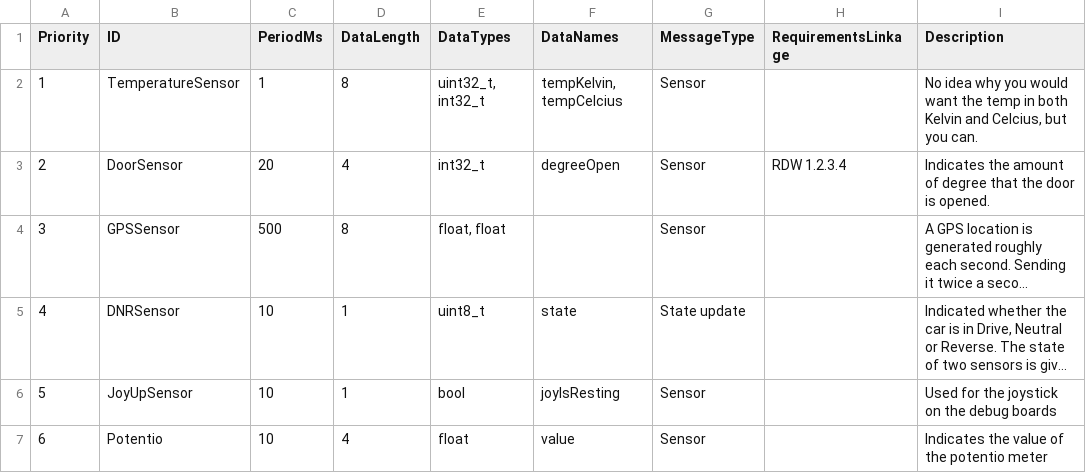
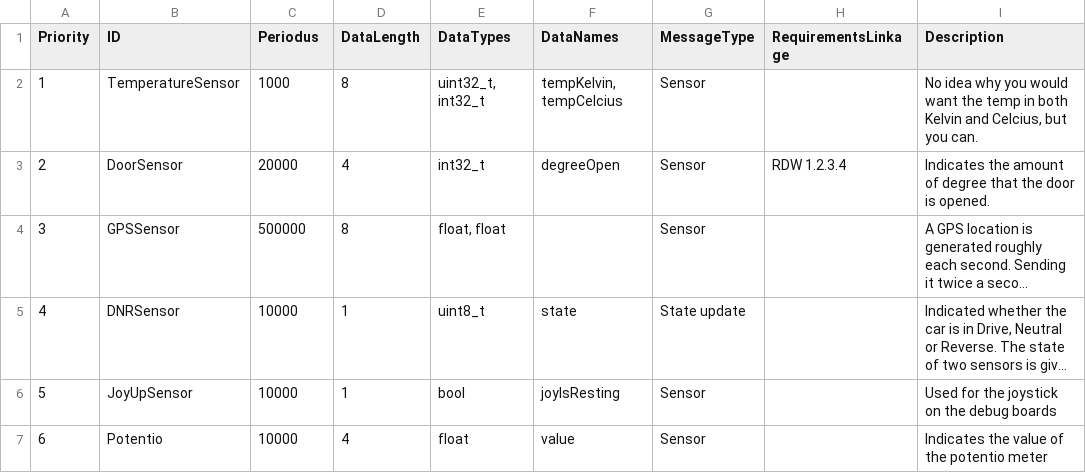
Before and after one commit to SolarTeamEindhoven/STE15-Config-Test, a CSV file: CANMessageRecord.csv, drawn as a sheet; long unchanged cells end in …; the diff names each change by its address in the sheet, - before the commit and + after, or states it on an @@ line.

Commit message:
refactored SensorData::info::frequency to periodus

```diff
--- a/CANMessageRecord.csv
+++ b/CANMessageRecord.csv
-C1: PeriodMs
+C1: Periodus
-C2 (Periodus): 1
+C2 (Periodus): 1000
-C3 (Periodus): 20
+C3 (Periodus): 20000
-C4 (Periodus): 500
+C4 (Periodus): 500000
-C5:C7 (Periodus): 10
+C5:C7 (Periodus): 10000
```
Also changed, not shown: 4 other files.
